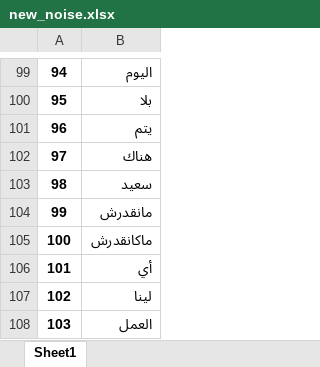
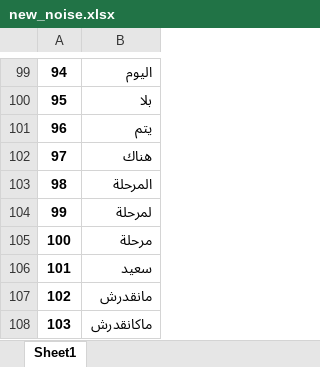
Before and after one commit to Amineove/Flask-api, an Excel workbook: new_noise.xlsx, sheet Sheet1, drawn as a sheet; only a part is shown, gaps mark what is left out; the shorter side is filled out with more unchanged rows; values as stored, in another font and other column widths than the file's, no borders; addresses are those after the commit; the diff names each change by its address in the sheet, - before the commit and + after, or states it on an @@ line.

Commit message:
bq

```diff
--- a/new_noise.xlsx (sheet Sheet1)
+++ b/new_noise.xlsx (sheet Sheet1)
+row 103: 98 | المرحلة
+row 104: 99 | لمرحلة
+row 105: 100 | مرحلة
@@ column A renumbered between rows 106 and 22708 @@
```
